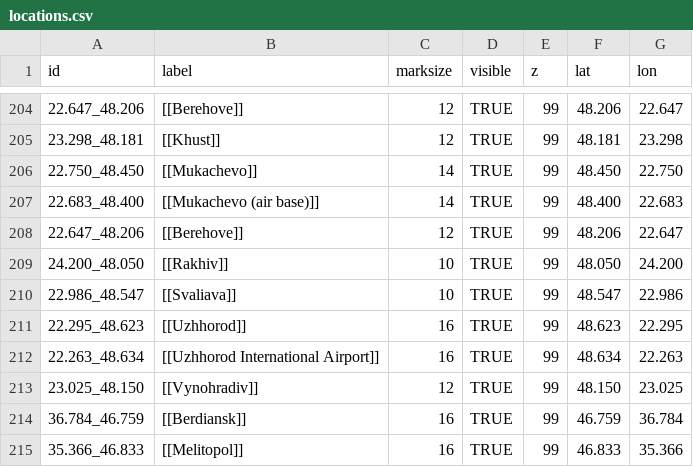
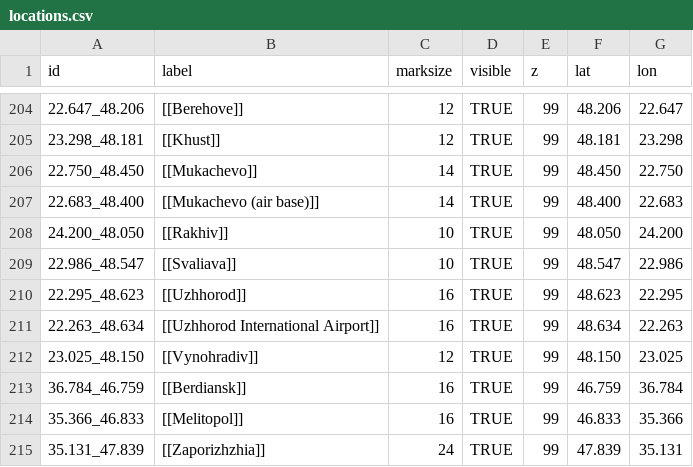
Before and after one commit to Valexandre/Ukrus, a CSV file: csv_ukr/locations.csv, drawn as a sheet; only a part is shown, gaps mark what is left out; the shorter side is filled out with more unchanged rows; the diff names each change by its address in the sheet, - before the commit and + after, or states it on an @@ line.

```diff
--- a/csv_ukr/locations.csv
+++ b/csv_ukr/locations.csv
-row 208: 22.647_48.206 | [[Berehove]] | 12 | TRUE | 99 | 48.206 | 22.647
```
Also changed, not shown: csv_ukr/points.csv.
